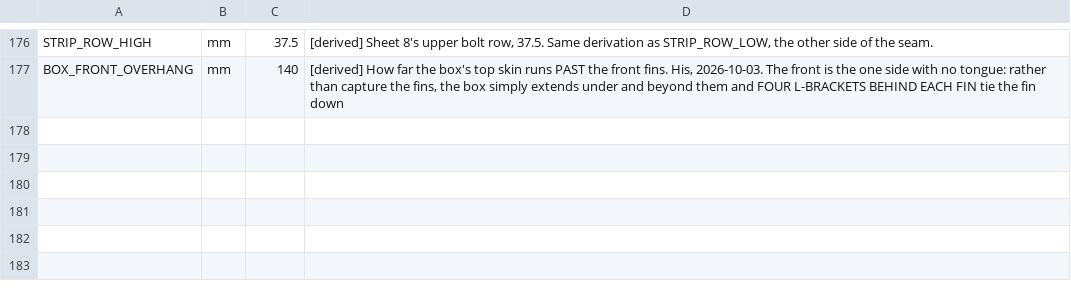
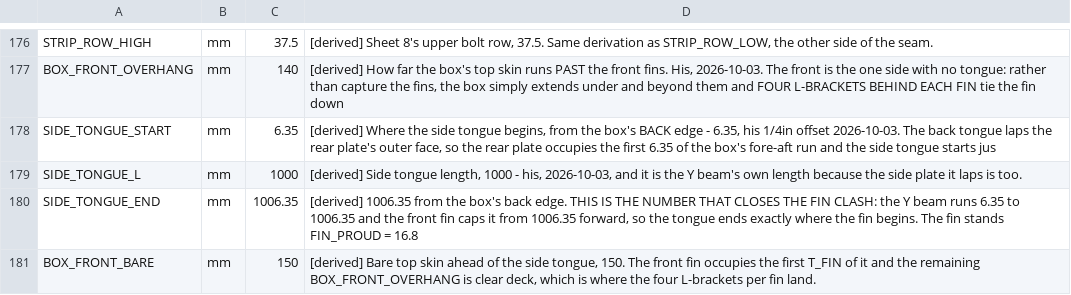
Before and after one commit to ioSenderV2/CNCBuild, a CSV file: dimensions/fusion-parameters.csv, drawn as a sheet; only a part is shown, gaps mark what is left out; the diff names each change by its address in the sheet, - before the commit and + after, or states it on an @@ line.

```diff
--- a/dimensions/fusion-parameters.csv
+++ b/dimensions/fusion-parameters.csv
+row 178: SIDE_TONGUE_START | mm | 6.35 | [derived] Where the side tongue begins, from the box's BACK edge - 6.35, his 1/4in offset 2026-10-03. The back tongue laps the rear plate's outer face, so the rear plate occupies the first 6.35 of the box's fore-aft run and the side tongue starts jus
+row 179: SIDE_TONGUE_L | mm | 1000 | [derived] Side tongue length, 1000 - his, 2026-10-03, and it is the Y beam's own length because the side plate it laps is too.
+row 180: SIDE_TONGUE_END | mm | 1006.35 | [derived] 1006.35 from the box's back edge. THIS IS THE NUMBER THAT CLOSES THE FIN CLASH: the Y beam runs 6.35 to 1006.35 and the front fin caps it from 1006.35 forward, so the tongue ends exactly where the fin begins. The fin stands FIN_PROUD = 16.8
+row 181: BOX_FRONT_BARE | mm | 150 | [derived] Bare top skin ahead of the side tongue, 150. The front fin occupies the first T_FIN of it and the remaining BOX_FRONT_OVERHANG is clear deck, which is where the four L-brackets per fin land.
```
Also changed, not shown: 4 other files.
